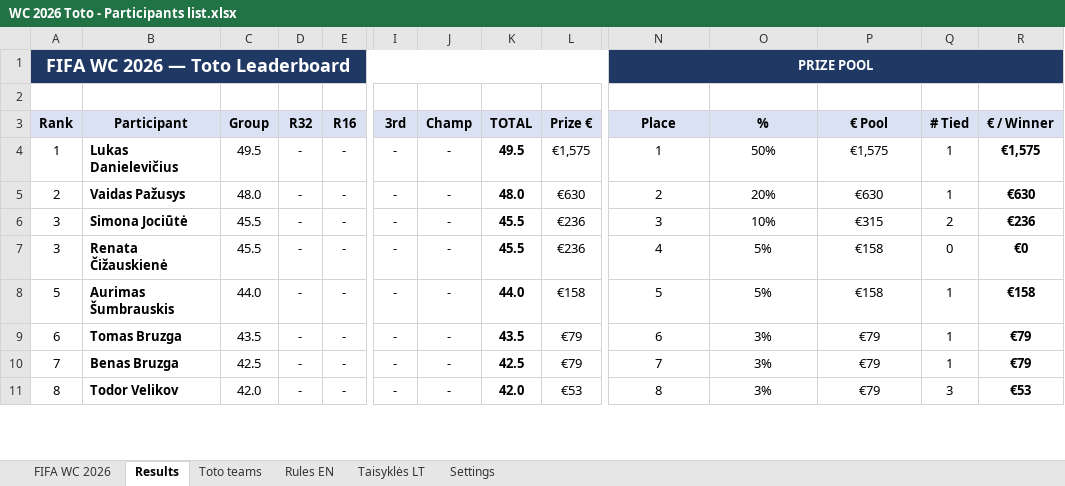
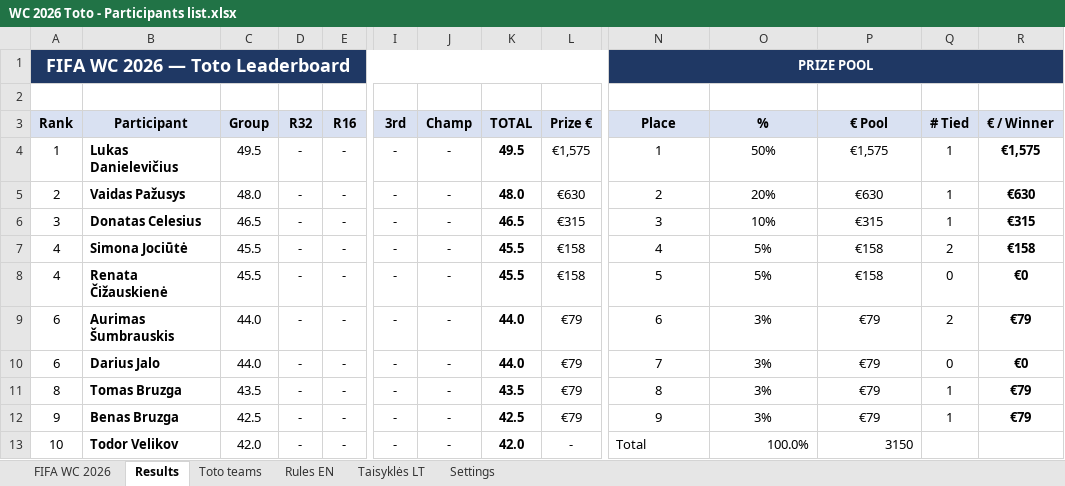
Before and after one commit to chakarti1976/WC2026-TOTO-, an Excel workbook: WC 2026 Toto - Participants list.xlsx, sheet Results, drawn as a sheet; only a part is shown, gaps mark what is left out; values as stored, in another font and other column widths than the file's, no borders; addresses are those after the commit; rows hold the shown columns only; the diff covers the shown part only; the diff names each change by its address in the sheet, - before the commit and + after, or states it on an @@ line.

Commit message:
Add files via upload

```diff
--- a/WC 2026 Toto - Participants list.xlsx (sheet Results)
+++ b/WC 2026 Toto - Participants list.xlsx (sheet Results)
+row 6: 3 | Donatas Celesius | 46.5 | - | - | - | - | 46.5 | €315 | 3 | 10% | €315 | 1 | €315
-A7:A8 (Rank): 3
+A7:A8 (Rank): 4
-L7:L8 (Prize €): €236
+L7:L8 (Prize €): €158
-N7 (Place): 3
+N7 (Place): 4
-O7 (%): 10%
+O7 (%): 5%
-P7 (€ Pool): €315
+P7 (€ Pool): €158
-R7 (€ / Winner): €236
+R7 (€ / Winner): €158
-N8 (Place): 4
+N8 (Place): 5
-A9 (Rank): 5
+A9 (Rank): 6
-L9 (Prize €): €158
+L9 (Prize €): €79
-N9 (Place): 5
+N9 (Place): 6
-O9 (%): 5%
+O9 (%): 3%
-P9 (€ Pool): €158
+P9 (€ Pool): €79
-Q9 (# Tied): 1
+Q9 (# Tied): 2
-R9 (€ / Winner): €158
+R9 (€ / Winner): €79
+row 10: 6 | Darius Jalo | 44.0 | - | - | - | - | 44.0 | €79 | 7 | 3% | €79 | 0 | €0
-A11 (Rank): 6
+A11 (Rank): 8
-N11 (Place): 6
+N11 (Place): 8
-A12 (Rank): 7
+A12 (Rank): 9
-N12 (Place): 7
+N12 (Place): 9
-A13 (Rank): 8
+A13 (Rank): 10
-L13 (Prize €): €53
+L13 (Prize €): -
-N13 (Place): 8
+N13 (Place): Total
-N13 alignment: center
+N13 alignment: left
-O13 (%): 3%
+O13 (%): 100.0%
-O13:P13 alignment: center
+O13:P13 alignment: right
-P13 (€ Pool): €79
+P13 (€ Pool): 3150
-Q13 (# Tied): 3
+Q13 (# Tied): (empty)
-R13 (€ / Winner): €53
+R13 (€ / Winner): (empty)
```
Also changed, not shown: 12 added rows, 14 removed rows and 105 edited cells elsewhere in this sheet, sheet Toto teams, sheet FIFA WC 2026, formulas that keep their value, hidden cells.
